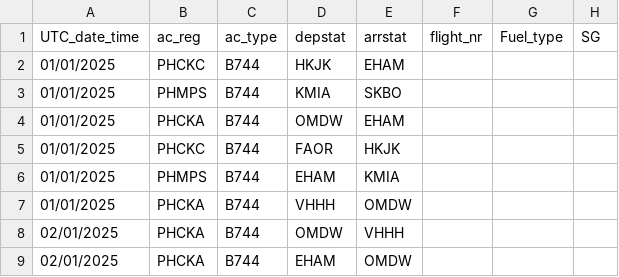
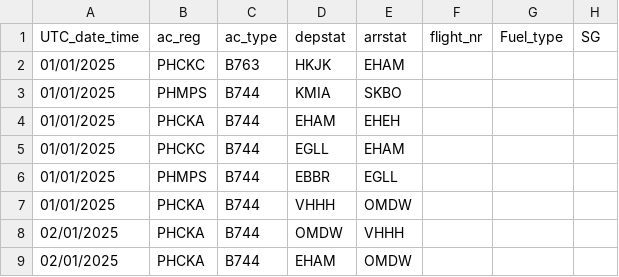
Before and after one commit to volatuscarbo/volatuscarbo.github.io, a CSV file: test1.csv, drawn as a sheet; only a part is shown; the diff names each change by its address in the sheet, - before the commit and + after, or states it on an @@ line.

Commit message:
Update test1.csv

```diff
--- a/test1.csv
+++ b/test1.csv
-C2 (ac_type): B744
+C2 (ac_type): B763
-D4 (depstat): OMDW
+D4 (depstat): EHAM
-E4 (arrstat): EHAM
+E4 (arrstat): EHEH
-D5 (depstat): FAOR
+D5 (depstat): EGLL
-E5 (arrstat): HKJK
+E5 (arrstat): EHAM
-D6 (depstat): EHAM
+D6 (depstat): EBBR
-E6 (arrstat): KMIA
+E6 (arrstat): EGLL
```
